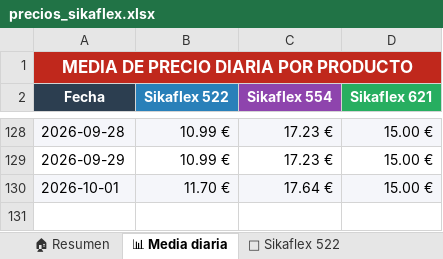
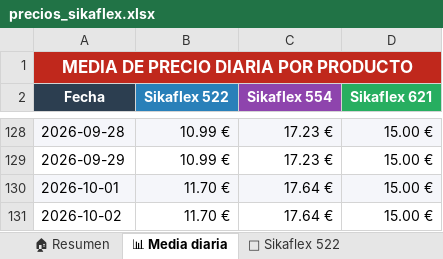
Before and after one commit to larri317/sikaflex-monitor, an Excel workbook: precios_sikaflex.xlsx, sheet 📊 Media diaria, drawn as a sheet; only a part is shown, gaps mark what is left out; values as stored, in another font and other column widths than the file's, no borders; charts and pictures not drawn; the diff names each change by its address in the sheet, - before the commit and + after, or states it on an @@ line.

```diff
--- a/precios_sikaflex.xlsx (sheet 📊 Media diaria)
+++ b/precios_sikaflex.xlsx (sheet 📊 Media diaria)
+row 131: 2026-10-02 | 11.70 € | 17.64 € | 15.00 €
```
Also changed, not shown: sheet 📋 Todos los precios, sheet 🏠 Resumen, sheet 🟢 Sikaflex 621, sheet 🔵 Sikaflex 522, sheet 🟣 Sikaflex 554, charts or pictures, 1 other file.
